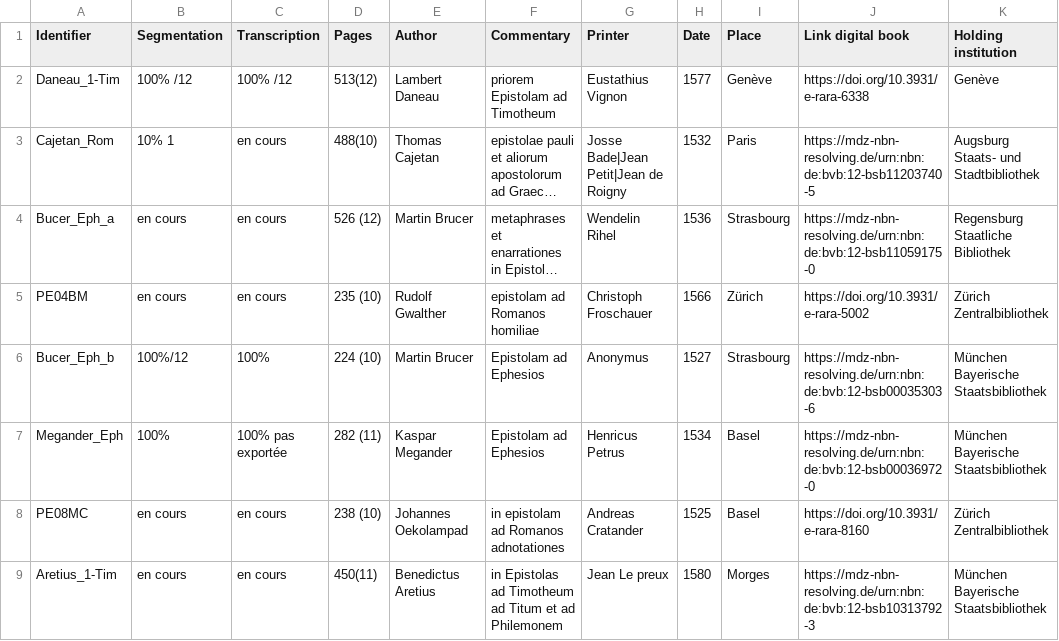
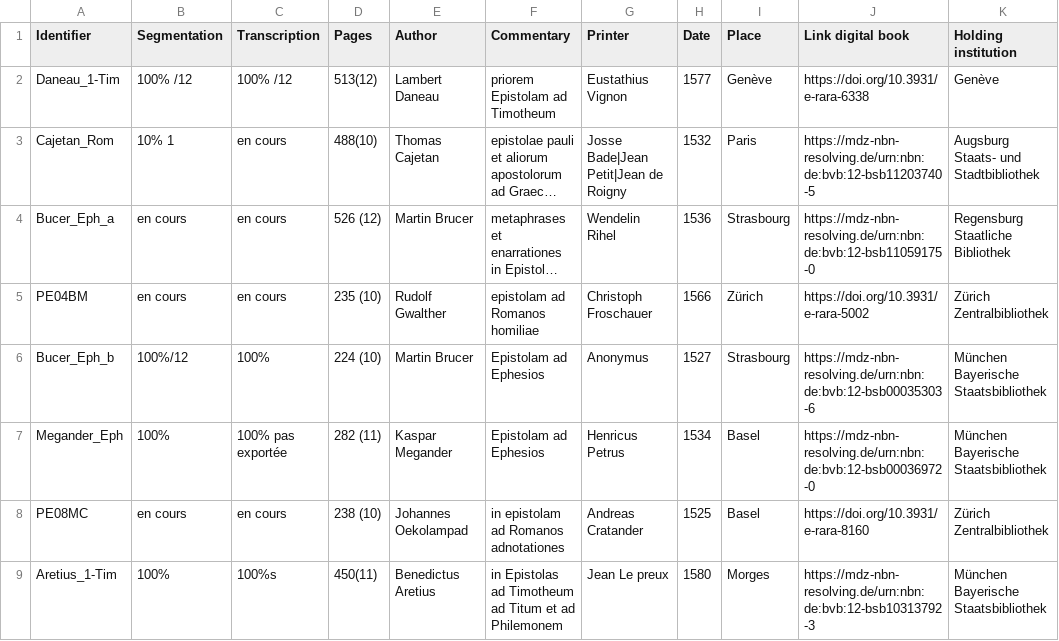
Before and after one commit to FourbeFlo/Lambertus, a CSV file: corpus1_reordered.csv, drawn as a sheet; only a part is shown; long unchanged cells end in …; the diff names each change by its address in the sheet, - before the commit and + after, or states it on an @@ line.

Commit message:
Update corpus1_reordered.csv

```diff
--- a/corpus1_reordered.csv
+++ b/corpus1_reordered.csv
-B9 (Segmentation): en cours
+B9 (Segmentation): 100%
-C9 (Transcription): en cours
+C9 (Transcription): 100%s
```
